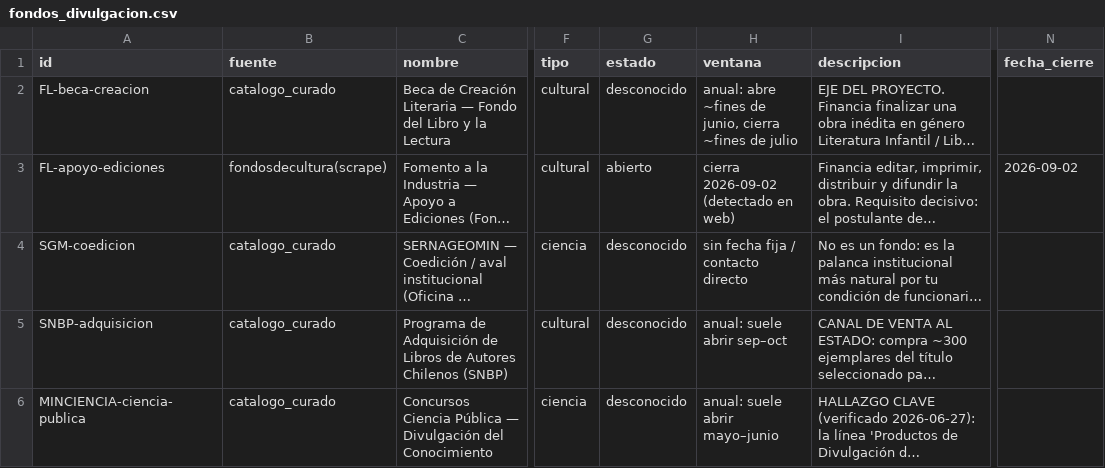
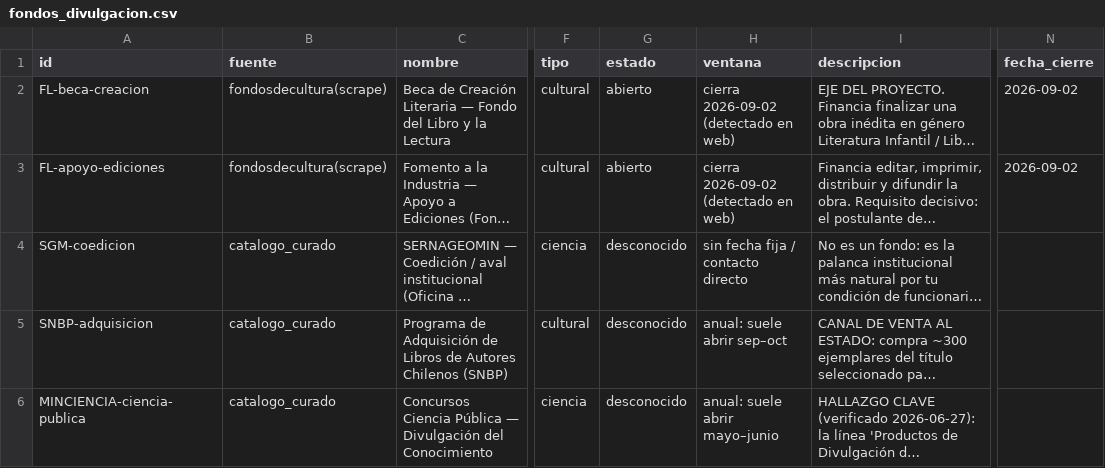
Before and after one commit to MendozaVolcanic/geoninos-fondos, a CSV file: data/fondos_divulgacion.csv, drawn as a sheet; only a part is shown, gaps mark what is left out; long unchanged cells end in …; the diff names each change by its address in the sheet, - before the commit and + after, or states it on an @@ line.

```diff
--- a/data/fondos_divulgacion.csv
+++ b/data/fondos_divulgacion.csv
-B2 (fuente): catalogo_curado
+B2 (fuente): fondosdecultura(scrape)
-G2 (estado): desconocido
+G2 (estado): abierto
-H2 (ventana): anual: abre ~fines de junio, cierra ~fines de julio
+H2 (ventana): cierra 2026-09-02 (detectado en web)
-N2 (fecha_cierre): (empty)
+N2 (fecha_cierre): 2026-09-02
```
Also changed, not shown: 1 other file.
